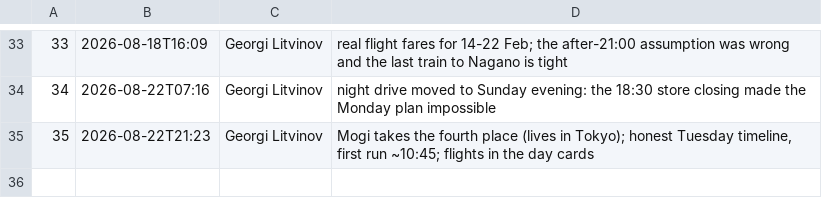
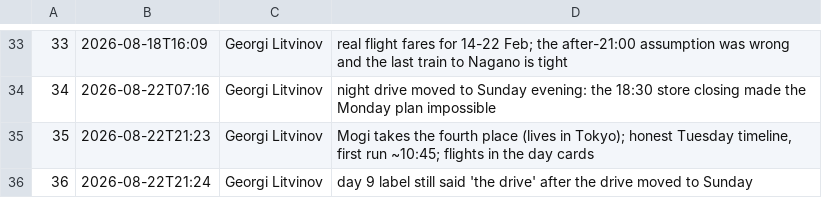
Before and after one commit to georgelit/japan-trip, a TSV file: v/versions.tsv, drawn as a sheet; only a part is shown, gaps mark what is left out.

Commit message:
v36: day 9 label still said 'the drive' after the drive moved to Sunday

```diff
--- a/v/versions.tsv
+++ b/v/versions.tsv
@@ -35 +35,2 @@
 35	2026-08-22T21:23	Georgi Litvinov	Mogi takes the fourth place (lives in Tokyo); honest Tuesday timeline, first run ~10:45; flights in the day cards
+36	2026-08-22T21:24	Georgi Litvinov	day 9 label still said 'the drive' after the drive moved to Sunday
```
Also changed, not shown: 2 other files.
